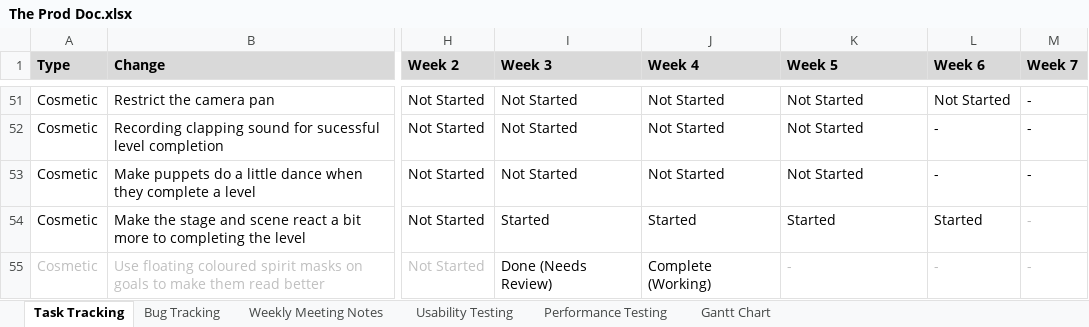
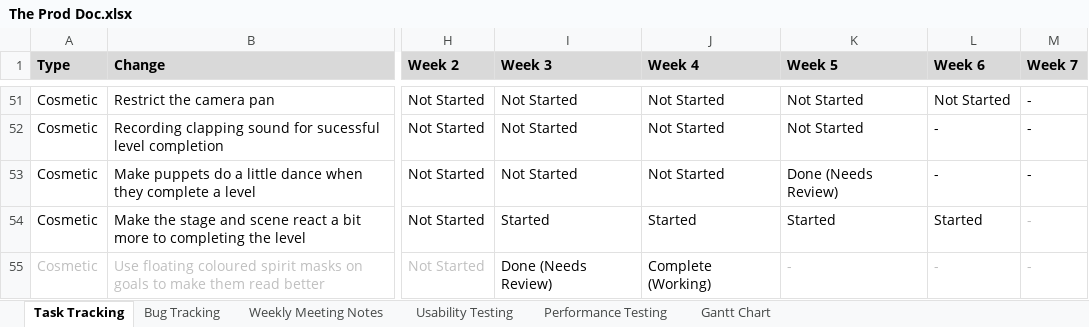
Before and after one commit to SpyraxianJ/strung-along, an Excel workbook: Admin Files/The Prod Doc.xlsx, sheet Task Tracking, drawn as a sheet; only a part is shown, gaps mark what is left out; values as stored, in another font and other column widths than the file's, no borders; conditional formats not drawn; the diff names each change by its address in the sheet, - before the commit and + after, or states it on an @@ line.

```diff
--- a/Admin Files/The Prod Doc.xlsx (sheet Task Tracking)
+++ b/Admin Files/The Prod Doc.xlsx (sheet Task Tracking)
-K53 (Week 5): Not Started
+K53 (Week 5): Done (Needs Review)
```
Also changed, not shown: 23 other files.
